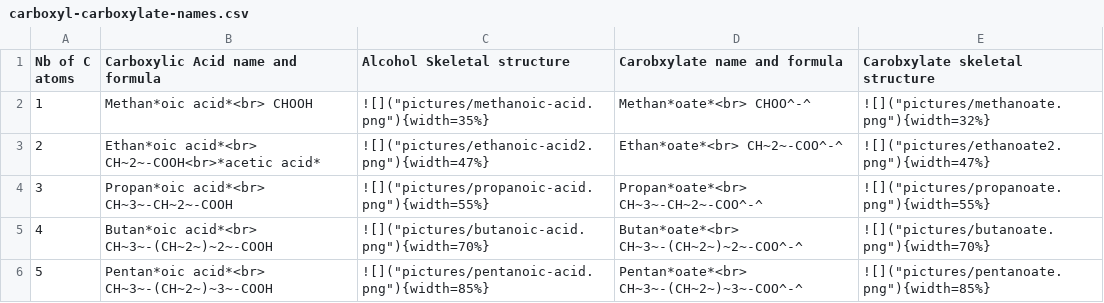
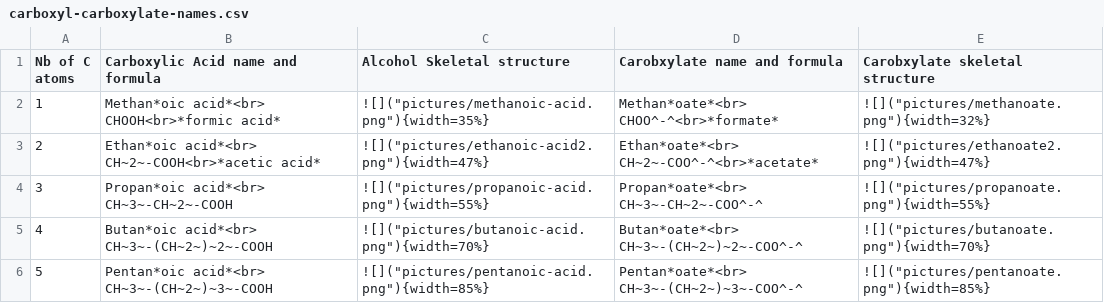
Before and after one commit to francoisbirgand/BAE-587, a CSV file: carboxyl-carboxylate-names.csv, drawn as a sheet.

```diff
--- a/carboxyl-carboxylate-names.csv
+++ b/carboxyl-carboxylate-names.csv
@@ -1,4 +1,4 @@
 Nb of C atoms,Carboxylic Acid name and formula, Alcohol Skeletal structure, Carobxylate name and formula, Carobxylate skeletal structure
-1,"Methan*oic acid*<br> CHOOH",![]("pictures/methanoic-acid.png"){width=35%},"Methan*oate*<br> CHOO^-^",![]("pictures/methanoate.png"){width=32%}
-2,"Ethan*oic acid*<br> CH~2~-COOH"<br>*acetic acid*,![]("pictures/ethanoic-acid2.png"){width=47%},"Ethan*oate*<br> CH~2~-COO^-^",![]("pictures/ethanoate2.png"){width=47%}
+1,"Methan*oic acid*<br> CHOOH"<br>*formic acid*,![]("pictures/methanoic-acid.png"){width=35%},"Methan*oate*<br> CHOO^-^"<br>*formate*,![]("pictures/methanoate.png"){width=32%}
+2,"Ethan*oic acid*<br> CH~2~-COOH"<br>*acetic acid*,![]("pictures/ethanoic-acid2.png"){width=47%},"Ethan*oate*<br> CH~2~-COO^-^"<br>*acetate*,![]("pictures/ethanoate2.png"){width=47%}
 3,"Propan*oic acid*<br> CH~3~-CH~2~-COOH",![]("pictures/propanoic-acid.png"){width=55%},"Propan*oate*<br> CH~3~-CH~2~-COO^-^",![]("pictures/propanoate.png"){width=55%}
```
Also changed, not shown: 21 other files.
